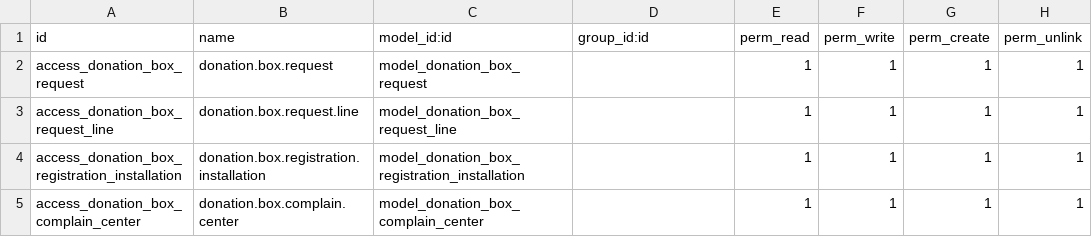
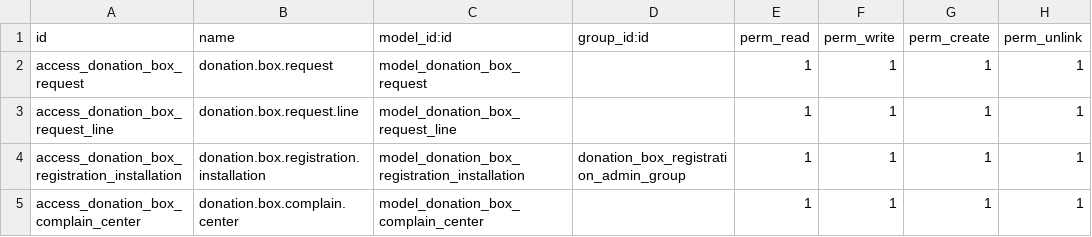
Before and after one commit to Saylani-Welfare-Trust/swit-odoo, a CSV file: custom-addons/bn_donation_box/security/ir.model.access.csv, drawn as a sheet.

Commit message:
[7 Nov 25] [Updating the pos_customization, pos_custom_action, pos_cheque, medical_equipment, donation_box, and donation_home_service]

```diff
--- a/custom-addons/bn_donation_box/security/ir.model.access.csv
+++ b/custom-addons/bn_donation_box/security/ir.model.access.csv
@@ -3,3 +3,3 @@ access_donation_box_request,donation.box.request,model_donation_box_request,,1,1
 access_donation_box_request_line,donation.box.request.line,model_donation_box_request_line,,1,1,1,1
-access_donation_box_registration_installation,donation.box.registration.installation,model_donation_box_registration_installation,,1,1,1,1
+access_donation_box_registration_installation,donation.box.registration.installation,model_donation_box_registration_installation,donation_box_registration_admin_group,1,1,1,1
 access_donation_box_complain_center,donation.box.complain.center,model_donation_box_complain_center,,1,1,1,1
```
Also changed, not shown: 24 other files.
